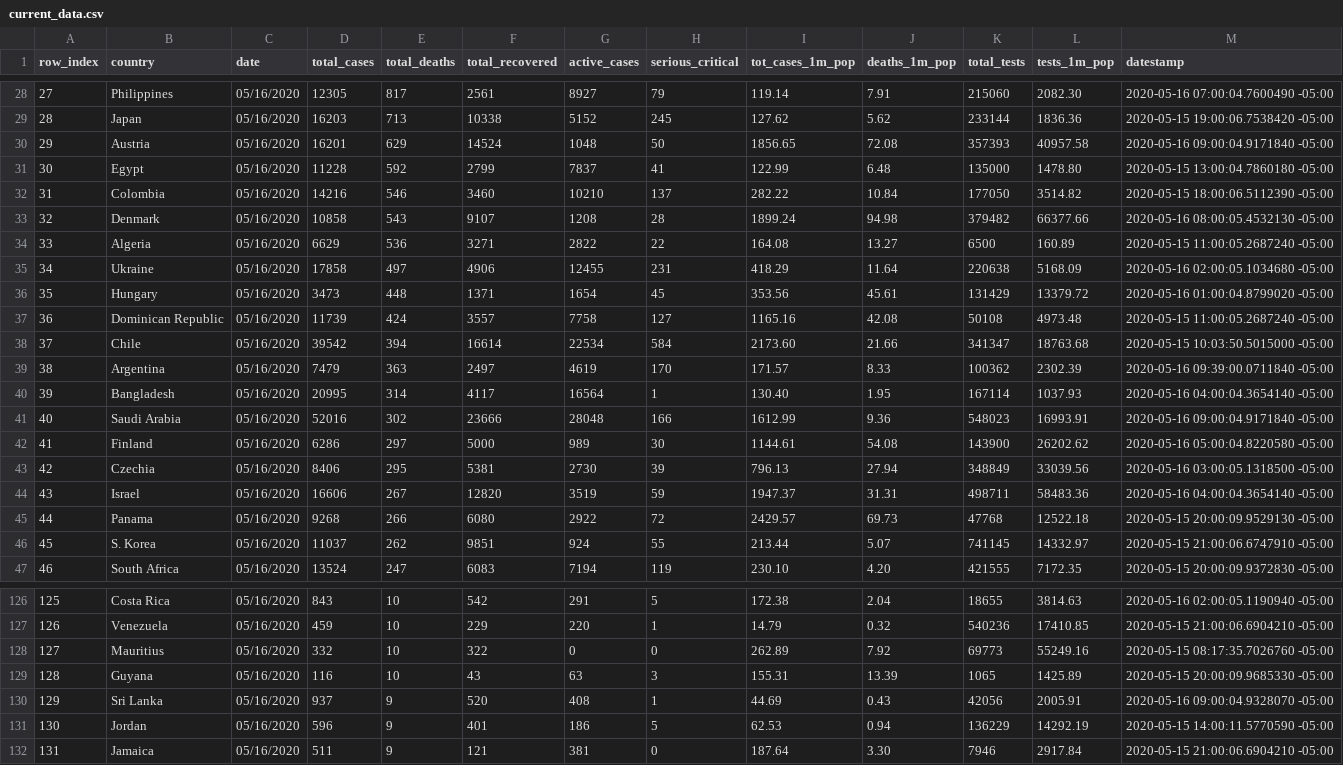
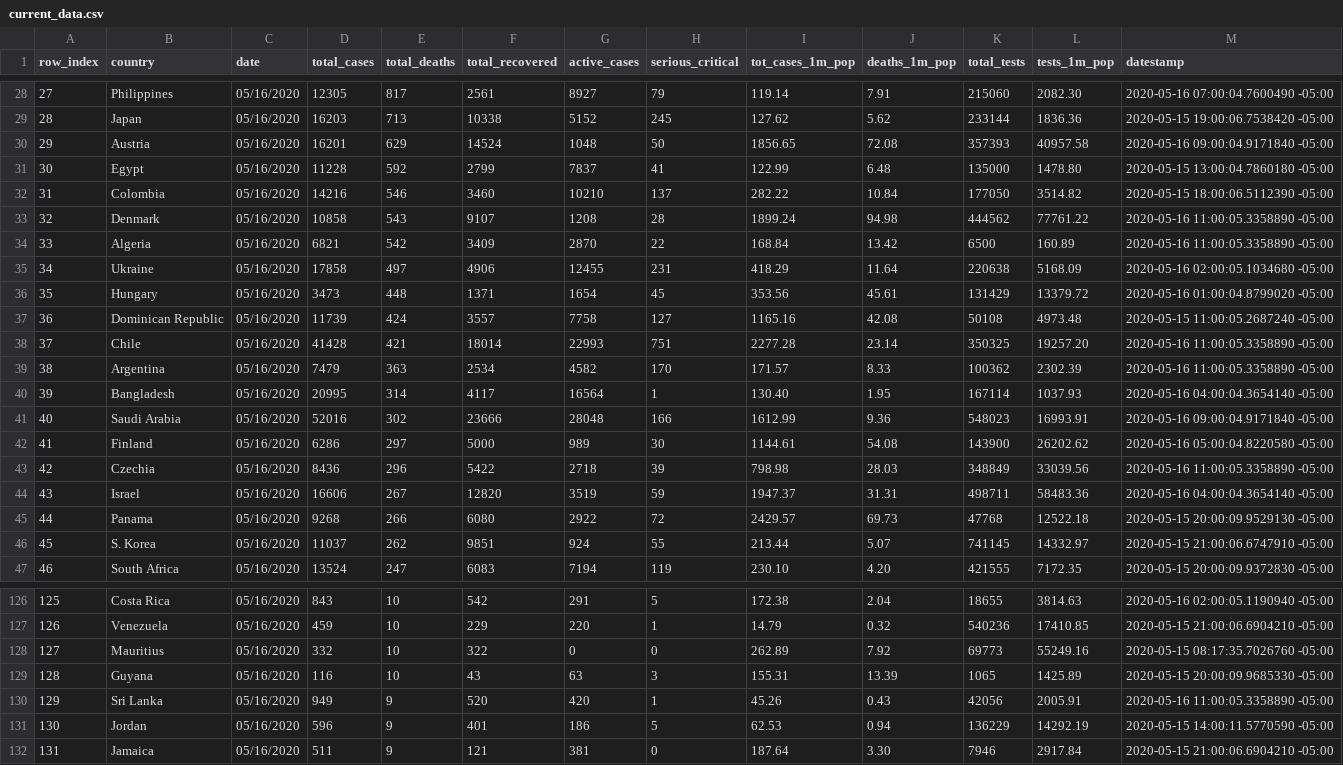
Before and after one commit to ansegura7/WebScraping_Covid19, a CSV file: data/current_data.csv, drawn as a sheet; only a part is shown, gaps mark what is left out; the diff covers the shown part only.

```diff
--- a/data/current_data.csv
+++ b/data/current_data.csv
@@ -32,4 +32,4 @@ row_index,country,date,total_cases,total_deaths,total_recovered,active_cases,ser
 31,Colombia,05/16/2020,14216,546,3460,10210,137,282.22,10.84,177050,3514.82,2020-05-15 18:00:06.5112390 -05:00
-32,Denmark,05/16/2020,10858,543,9107,1208,28,1899.24,94.98,379482,66377.66,2020-05-16 08:00:05.4532130 -05:00
-33,Algeria,05/16/2020,6629,536,3271,2822,22,164.08,13.27,6500,160.89,2020-05-15 11:00:05.2687240 -05:00
+32,Denmark,05/16/2020,10858,543,9107,1208,28,1899.24,94.98,444562,77761.22,2020-05-16 11:00:05.3358890 -05:00
+33,Algeria,05/16/2020,6821,542,3409,2870,22,168.84,13.42,6500,160.89,2020-05-16 11:00:05.3358890 -05:00
 34,Ukraine,05/16/2020,17858,497,4906,12455,231,418.29,11.64,220638,5168.09,2020-05-16 02:00:05.1034680 -05:00
@@ -37,4 +37,4 @@ row_index,country,date,total_cases,total_deaths,total_recovered,active_cases,ser
 36,Dominican Republic,05/16/2020,11739,424,3557,7758,127,1165.16,42.08,50108,4973.48,2020-05-15 11:00:05.2687240 -05:00
-37,Chile,05/16/2020,39542,394,16614,22534,584,2173.60,21.66,341347,18763.68,2020-05-15 10:03:50.5015000 -05:00
-38,Argentina,05/16/2020,7479,363,2497,4619,170,171.57,8.33,100362,2302.39,2020-05-16 09:39:00.0711840 -05:00
+37,Chile,05/16/2020,41428,421,18014,22993,751,2277.28,23.14,350325,19257.20,2020-05-16 11:00:05.3358890 -05:00
+38,Argentina,05/16/2020,7479,363,2534,4582,170,171.57,8.33,100362,2302.39,2020-05-16 11:00:05.3358890 -05:00
 39,Bangladesh,05/16/2020,20995,314,4117,16564,1,130.40,1.95,167114,1037.93,2020-05-16 04:00:04.3654140 -05:00
@@ -42,3 +42,3 @@ row_index,country,date,total_cases,total_deaths,total_recovered,active_cases,ser
 41,Finland,05/16/2020,6286,297,5000,989,30,1144.61,54.08,143900,26202.62,2020-05-16 05:00:04.8220580 -05:00
-42,Czechia,05/16/2020,8406,295,5381,2730,39,796.13,27.94,348849,33039.56,2020-05-16 03:00:05.1318500 -05:00
+42,Czechia,05/16/2020,8436,296,5422,2718,39,798.98,28.03,348849,33039.56,2020-05-16 11:00:05.3358890 -05:00
 43,Israel,05/16/2020,16606,267,12820,3519,59,1947.37,31.31,498711,58483.36,2020-05-16 04:00:04.3654140 -05:00
@@ -129,3 +129,3 @@ row_index,country,date,total_cases,total_deaths,total_recovered,active_cases,ser
 128,Guyana,05/16/2020,116,10,43,63,3,155.31,13.39,1065,1425.89,2020-05-15 20:00:09.9685330 -05:00
-129,Sri Lanka,05/16/2020,937,9,520,408,1,44.69,0.43,42056,2005.91,2020-05-16 09:00:04.9328070 -05:00
+129,Sri Lanka,05/16/2020,949,9,520,420,1,45.26,0.43,42056,2005.91,2020-05-16 11:00:05.3358890 -05:00
 130,Jordan,05/16/2020,596,9,401,186,5,62.53,0.94,136229,14292.19,2020-05-15 14:00:11.5770590 -05:00
```
Also changed, not shown: 2 added rows, 2 removed rows and 66 edited cells elsewhere in this file, 4 other files.
